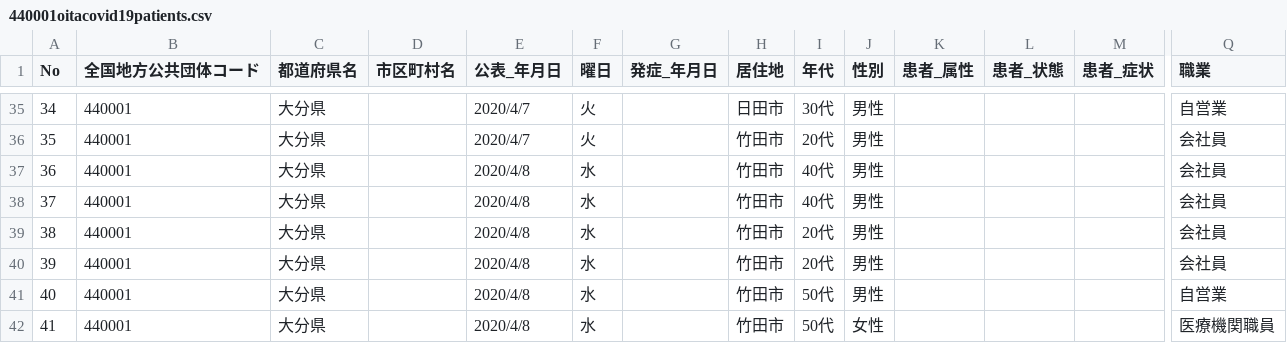
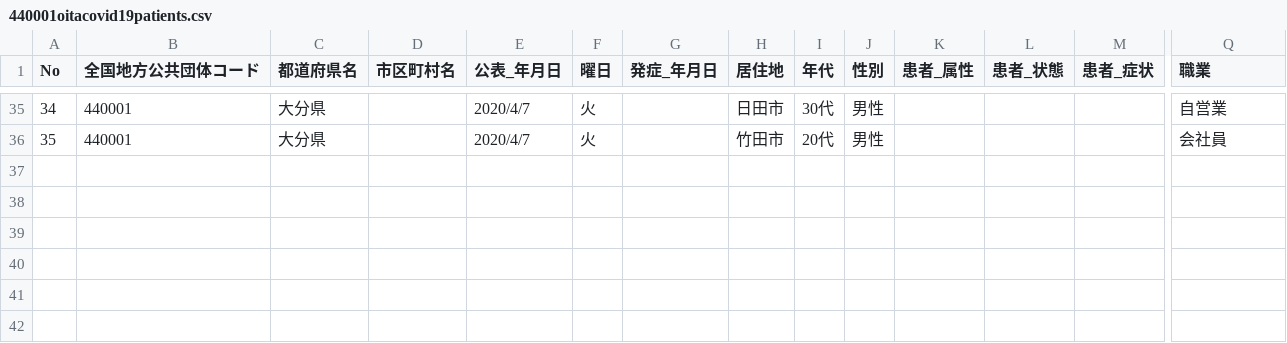
Before and after one commit to varusan/data, a CSV file: csv/440001oitacovid19patients.csv, drawn as a sheet; only a part is shown, gaps mark what is left out; rows hold the shown columns only; the diff names each change by its address in the sheet, - before the commit and + after, or states it on an @@ line.

Commit message:
[from now] 2020/04/09 22:47:20
diff --git a/csv/440001oitacovid19datasummary.csv b/csv/440001oitacovid19datasummary.csv
index ac5596b..46c6006 100644
--- a/csv/440001oitacovid19datasummary.csv
+++ b/csv/440001oitacovid19datasummary.csv
@@ -37,10 +37,4 @@
 4月5日,19,,76,,
 4月6日,19,1,296,,
 4月7日,45,2,276,,
-4月8日,128,6,,3,
-4月9日,,,,,
-4月10日,,,,,
-4月11日,,,,,
-4月12日,,,,,
-4月13日,,,,,
-4月14日,,,,,
+4月8日,128,6,,3,
\ No newline at end of file
diff --git a/csv/440001oitacovid19patients.csv b/csv/440001oitacovid19patients.csv
index f8d4af9..62e6c58 100644
--- a/csv/440001oitacovid19patients.csv
+++ b/csv/440001oitacovid19patients.csv
@@ -33,10 +33,4 @@
 32,440001,大分県,,2020/4/4,土,,大分市,30代,男性,,,,,,,会社員
 33,440001,大分県,,2020/4/6,月,,大分市,20代,男性,,,,,,,会社員
 34,440001,大分県,,2020/4/7,火,,日田市,30代,男性,,,,,,,自営業
-35,440001,大分県,,2020/4/7,火,,竹田市,20代,男性,,,,,,,会社員
-36,440001,大分県,,2020/4/8,水,,竹田市,40代,男性,,,,,,,会社員
-37,440001,大分県,,2020/4/8,水,,竹田市,40代,男性,,,,,,,会社員
-38,440001,大分県,,2020/4/8,水,,竹田市,20代,男性,,,,,,,会社員
-39,440001,大分県,,2020/4/8,水,,竹田市,20代,男性,,,,,,,会社員
-40,440001,大分県,,2020/4/8,水,,竹田市,50代,男性,,,,,,,自営業
-41,440001,大分県,,2020/4/8,水,,竹田市,50代,女性,,,,,,,医療機関職員
+35,440001,大分県,,2020/4/7,火,,竹田市,20代,男性,,,,,,,会社員
\ No newline at end of file

```diff
--- a/csv/440001oitacovid19patients.csv
+++ b/csv/440001oitacovid19patients.csv
-row 37: 36 | 440001 | 大分県 |  | 2020/4/8 | 水 |  | 竹田市 | 40代 | 男性 |  |  |  | 会社員
-row 38: 37 | 440001 | 大分県 |  | 2020/4/8 | 水 |  | 竹田市 | 40代 | 男性 |  |  |  | 会社員
-row 39: 38 | 440001 | 大分県 |  | 2020/4/8 | 水 |  | 竹田市 | 20代 | 男性 |  |  |  | 会社員
-row 40: 39 | 440001 | 大分県 |  | 2020/4/8 | 水 |  | 竹田市 | 20代 | 男性 |  |  |  | 会社員
-row 41: 40 | 440001 | 大分県 |  | 2020/4/8 | 水 |  | 竹田市 | 50代 | 男性 |  |  |  | 自営業
-row 42: 41 | 440001 | 大分県 |  | 2020/4/8 | 水 |  | 竹田市 | 50代 | 女性 |  |  |  | 医療機関職員
```
Also changed, not shown: csv/440001oitacovid19datasummary.csv.
